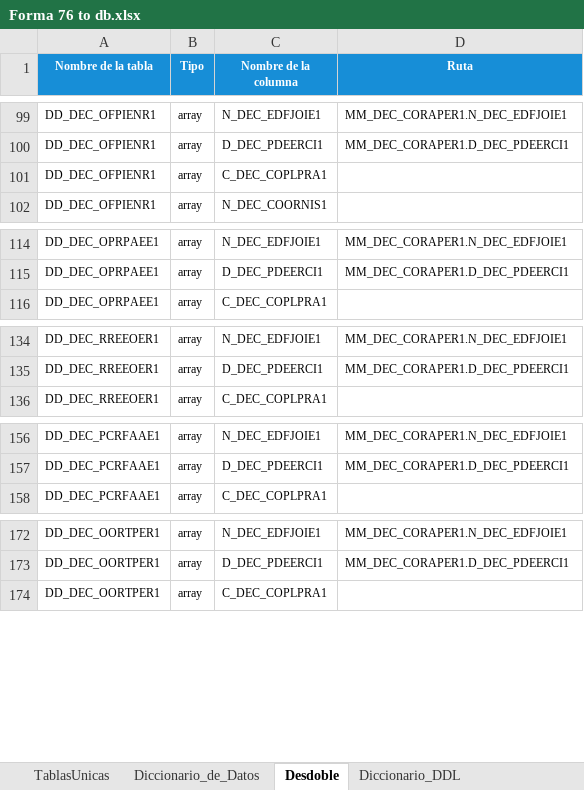
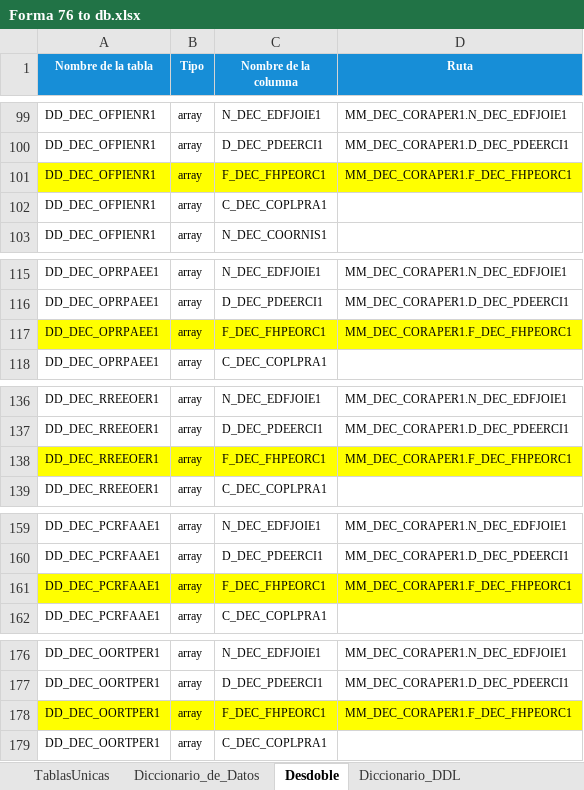
Before and after one commit to ivannpy/integracion, an Excel workbook: Forma 76 to db.xlsx, sheet Desdoble, drawn as a sheet; only a part is shown, gaps mark what is left out; values as stored, in another font and other column widths than the file's, no borders; the diff covers the shown part only; the diff names each change by its address in the sheet, - before the commit and + after, or states it on an @@ line.

Commit message:
Corrige ruta de Fecha de Presentación en Desdoble F76

```diff
--- a/Forma 76 to db.xlsx (sheet Desdoble)
+++ b/Forma 76 to db.xlsx (sheet Desdoble)
+row 101: DD_DEC_OFPIENR1 | array | F_DEC_FHPEORC1 | MM_DEC_CORAPER1.F_DEC_FHPEORC1
+row 117: DD_DEC_OPRPAEE1 | array | F_DEC_FHPEORC1 | MM_DEC_CORAPER1.F_DEC_FHPEORC1
+row 138: DD_DEC_RREEOER1 | array | F_DEC_FHPEORC1 | MM_DEC_CORAPER1.F_DEC_FHPEORC1
+row 161: DD_DEC_PCRFAAE1 | array | F_DEC_FHPEORC1 | MM_DEC_CORAPER1.F_DEC_FHPEORC1
+row 178: DD_DEC_OORTPER1 | array | F_DEC_FHPEORC1 | MM_DEC_CORAPER1.F_DEC_FHPEORC1
```
Also changed, not shown: 5 edited cells elsewhere in this sheet, sheet Encabezados.
